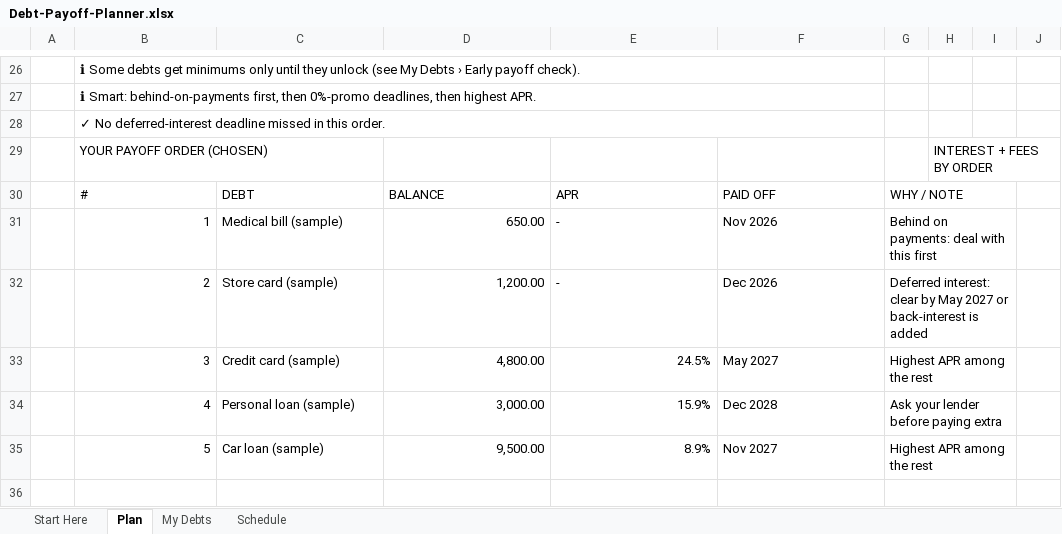
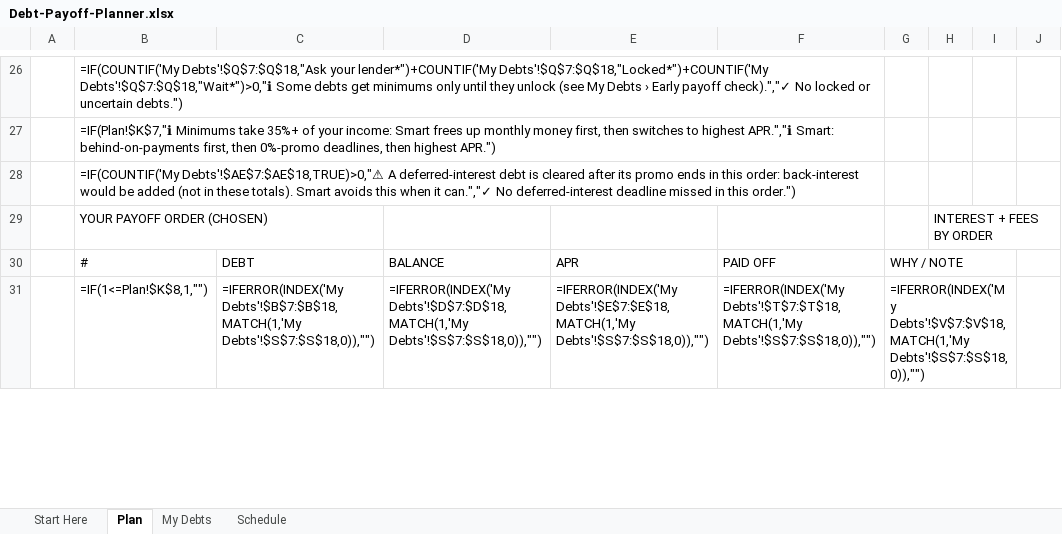
Before and after one commit to aks86122/CheckMaybe, an Excel workbook: products/debt-payoff-planner/Debt-Payoff-Planner.xlsx, sheet Plan, drawn as a sheet; only a part is shown, gaps mark what is left out; values as stored, in another font and other column widths than the file's, no cell formats; formulas without a stored value are shown as written; charts and pictures and conditional formats not drawn; removed rows and columns are numbered as before the commit, all else as after; the diff covers the shown part only; the diff names each change by its address in the sheet, - before the commit and + after, or states it on an @@ line.

```diff
--- a/products/debt-payoff-planner/Debt-Payoff-Planner.xlsx (sheet Plan)
+++ b/products/debt-payoff-planner/Debt-Payoff-Planner.xlsx (sheet Plan)
-B26: ℹ Some debts get minimums only until they unlock (see My Debts › Early payoff check).
+B26: =IF(COUNTIF('My Debts'!$Q$7:$Q$18,"Ask your lender*")+COUNTIF('My Debts'!$Q$7:$Q$18,"Locked*")+COUNTIF('My Debts'!$Q$7:$Q$18,"Wait*")>0,"ℹ Some debts get minimums only until they unlock (see My Debts › Early payoff check).","✓ No locked or uncertain debts.")
-B27: ℹ Smart: behind-on-payments first, then 0%-promo deadlines, then highest APR.
+B27: =IF(Plan!$K$7,"ℹ Minimums take 35%+ of your income: Smart frees up monthly money first, then switches to highest APR.","ℹ Smart: behind-on-payments first, then 0%-promo deadlines, then highest APR.")
-B28: ✓ No deferred-interest deadline missed in this order.
+B28: =IF(COUNTIF('My Debts'!$AE$7:$AE$18,TRUE)>0,"⚠ A deferred-interest debt is cleared after its promo ends in this order: back-interest would be added (not in these totals). Smart avoids this when it can.","✓ No deferred-interest deadline missed in this order.")
-row 31:  | 1 | Medical bill (sample) | 650.00 | - | Nov 2026 | Behind on payments: deal with this first
-row 32:  | 2 | Store card (sample) | 1,200.00 | - | Dec 2026 | Deferred interest: clear by May 2027 or back-interest is added
-row 33:  | 3 | Credit card (sample) | 4,800.00 | 24.5% | May 2027 | Highest APR among the rest
-row 34:  | 4 | Personal loan (sample) | 3,000.00 | 15.9% | Dec 2028 | Ask your lender before paying extra
-row 35:  | 5 | Car loan (sample) | 9,500.00 | 8.9% | Nov 2027 | Highest APR among the rest
-row 31: (empty)
+row 31:  | =IF(1<=Plan!$K$8,1,"") | =IFERROR(INDEX('My Debts'!$B$7:$B$18,MATCH(1,'My Debts'!$S$7:$S$18,0)),"") | =IFERROR(INDEX('My Debts'!$D$7:$D$18,MATCH(1,'My Debts'!$S$7:$S$18,0)),"") | =IFERROR(INDEX('My Debts'!$E$7:$E$18,MATCH(1,'My Debts'!$S$7:$S$18,0)),"") | =IFERROR(INDEX('My Debts'!$T$7:$T$18,MATCH(1,'My Debts'!$S$7:$S$18,0)),"") | =IFERROR(INDEX('My Debts'!$V$7:$V$18,MATCH(1,'My Debts'!$S$7:$S$18,0)),"")
```
Also changed, not shown: 5 added rows and 68 edited cells elsewhere in this sheet, sheet Schedule, sheet My Debts, cell formats, hidden cells, charts or pictures, products/hidden-cost-tracker/Hidden-Cost-Tracker.xlsx, products/holiday-hidden-cost-tracker/Holiday-Hidden-Cost-Tracker.xlsx, 4 other files.
